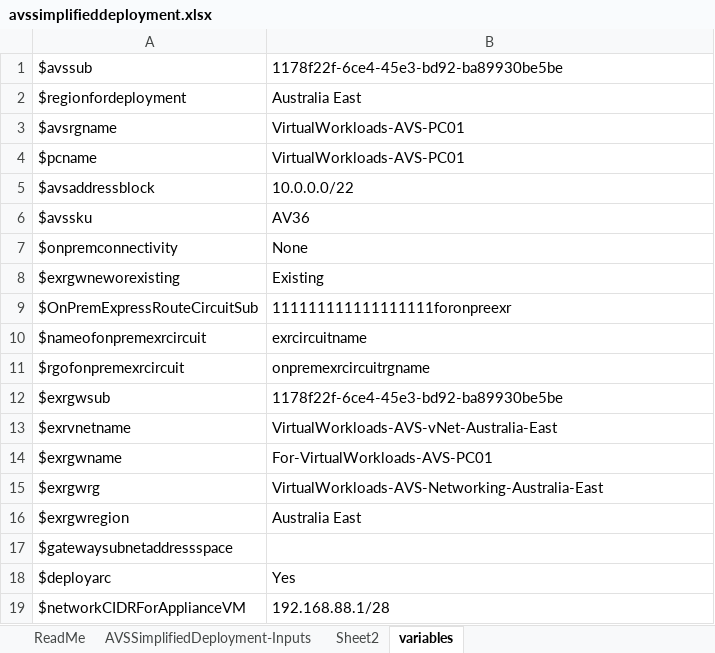
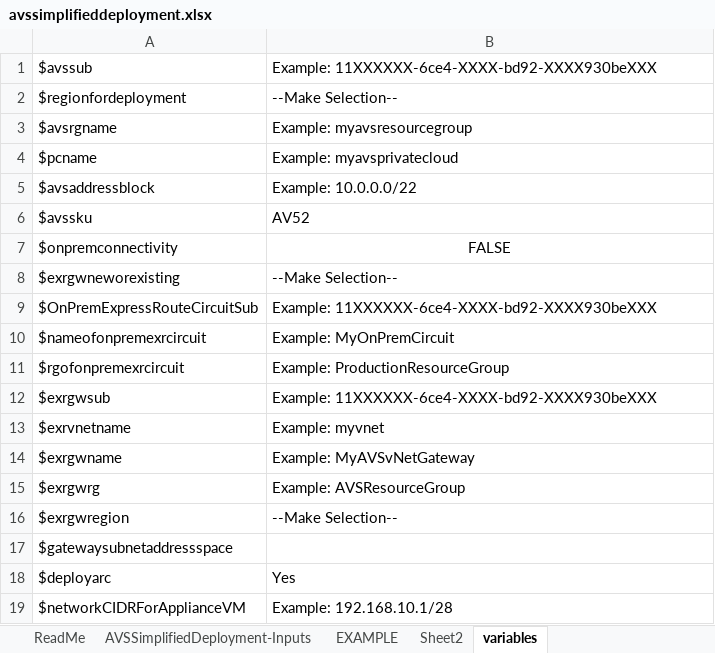
Before and after one commit to Trevor-Davis/Azure-VMware-Solution, an Excel workbook: AVS-Deployment/avssimplifieddeployment.xlsx, sheet variables, drawn as a sheet; values as stored, in another font and other column widths than the file's, no borders; the diff names each change by its address in the sheet, - before the commit and + after, or states it on an @@ line.

```diff
--- a/AVS-Deployment/avssimplifieddeployment.xlsx (sheet variables)
+++ b/AVS-Deployment/avssimplifieddeployment.xlsx (sheet variables)
@@ sheet tab unhidden: EXAMPLE @@
-B1: 1178f22f-6ce4-45e3-bd92-ba89930be5be
+B1: Example: 11XXXXXX-6ce4-XXXX-bd92-XXXX930beXXX
-B2: Australia East
+B2: --Make Selection--
-B3: VirtualWorkloads-AVS-PC01
+B3: Example: myavsresourcegroup
-B4: VirtualWorkloads-AVS-PC01
+B4: Example: myavsprivatecloud
-B5: 10.0.0.0/22
+B5: Example: 10.0.0.0/22
-B6: AV36
+B6: AV52
-B7: None
+B7: FALSE
-B7 alignment: left
+B7 alignment: center
-B8: Existing
+B8: --Make Selection--
-B9: 111111111111111111foronpreexr
+B9: Example: 11XXXXXX-6ce4-XXXX-bd92-XXXX930beXXX
-B10: exrcircuitname
+B10: Example: MyOnPremCircuit
-B11: onpremexrcircuitrgname
+B11: Example: ProductionResourceGroup
-B12: 1178f22f-6ce4-45e3-bd92-ba89930be5be
+B12: Example: 11XXXXXX-6ce4-XXXX-bd92-XXXX930beXXX
-B13: VirtualWorkloads-AVS-vNet-Australia-East
+B13: Example: myvnet
-B14: For-VirtualWorkloads-AVS-PC01
+B14: Example: MyAVSvNetGateway
-B15: VirtualWorkloads-AVS-Networking-Australia-East
+B15: Example: AVSResourceGroup
-B16: Australia East
+B16: --Make Selection--
-B19: 192.168.88.1/28
+B19: Example: 192.168.10.1/28
```
Also changed, not shown: sheet AVSSimplifiedDeployment-Inputs, formulas that keep their value, charts or pictures, 2 other files.
